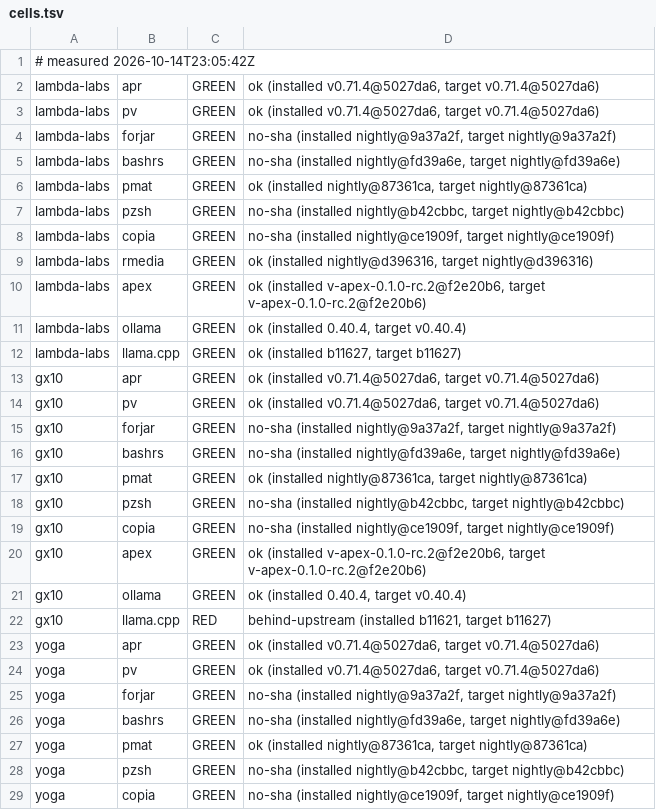
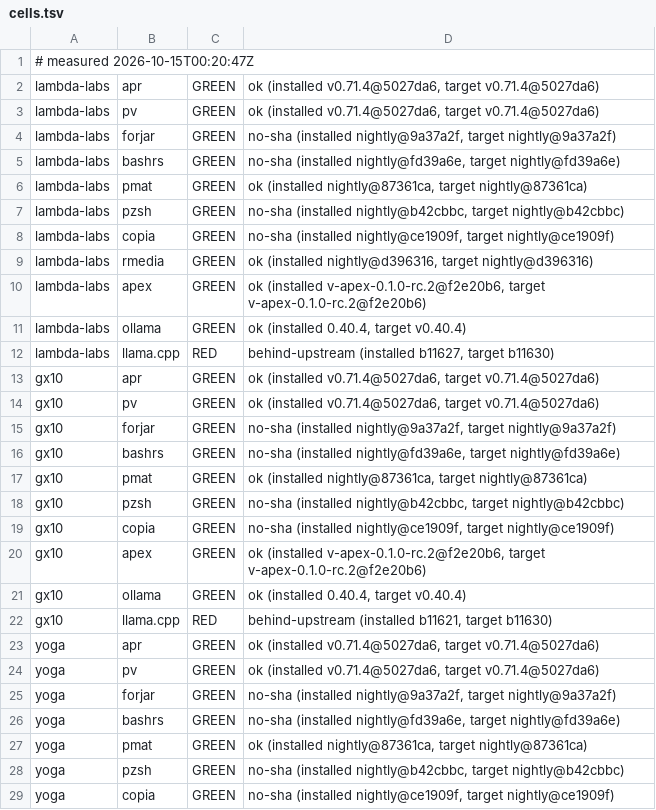
Before and after one commit to Zahgon/aprender, a TSV file: fleet/cells.tsv, drawn as a sheet; only a part is shown.

Commit message:
fleet cells 2026-10-15T00:20:47Z (fleet-drift)

```diff
--- a/fleet/cells.tsv
+++ b/fleet/cells.tsv
@@ -1,2 +1,2 @@
-# measured 2026-10-14T23:05:42Z
+# measured 2026-10-15T00:20:47Z
 lambda-labs	apr	GREEN	ok (installed v0.71.4@5027da6, target v0.71.4@5027da6)
@@ -11,3 +11,3 @@ lambda-labs	apex	GREEN	ok (installed v-apex-0.1.0-rc.2@f2e20b6, target v-apex-0.
 lambda-labs	ollama	GREEN	ok (installed 0.40.4, target v0.40.4)
-lambda-labs	llama.cpp	GREEN	ok (installed b11627, target b11627)
+lambda-labs	llama.cpp	RED	behind-upstream (installed b11627, target b11630)
 gx10	apr	GREEN	ok (installed v0.71.4@5027da6, target v0.71.4@5027da6)
@@ -21,3 +21,3 @@ gx10	apex	GREEN	ok (installed v-apex-0.1.0-rc.2@f2e20b6, target v-apex-0.1.0-rc.
 gx10	ollama	GREEN	ok (installed 0.40.4, target v0.40.4)
-gx10	llama.cpp	RED	behind-upstream (installed b11621, target b11627)
+gx10	llama.cpp	RED	behind-upstream (installed b11621, target b11630)
 yoga	apr	GREEN	ok (installed v0.71.4@5027da6, target v0.71.4@5027da6)
```
